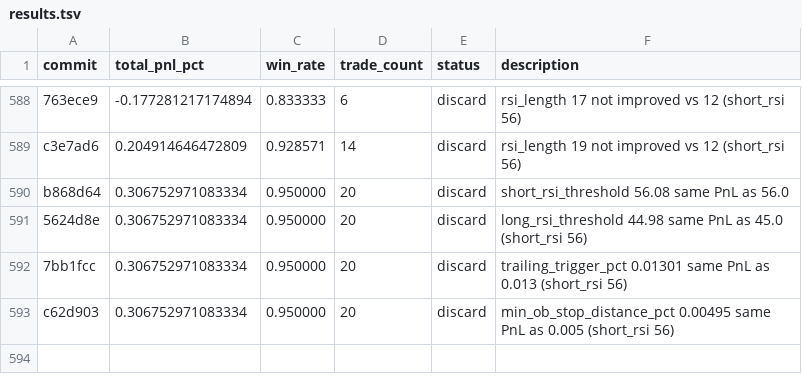
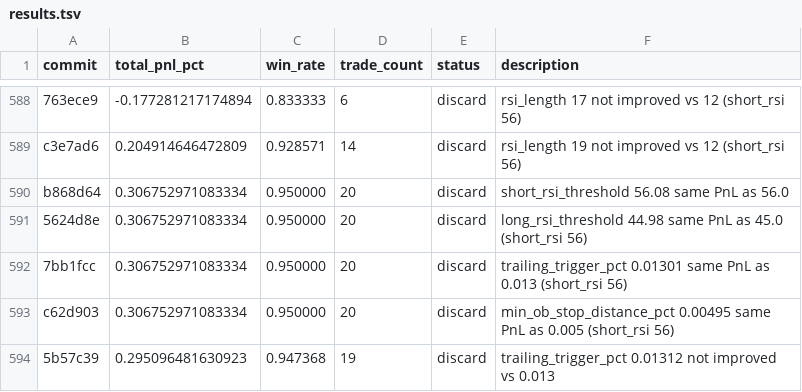
Before and after one commit to RishiJain905/autoresearch, a TSV file: results.tsv, drawn as a sheet; only a part is shown, gaps mark what is left out.

```diff
--- a/results.tsv
+++ b/results.tsv
@@ -593 +593,2 @@ b868d64	0.306752971083334	0.950000	20	discard	short_rsi_threshold 56.08 same PnL
 c62d903	0.306752971083334	0.950000	20	discard	min_ob_stop_distance_pct 0.00495 same PnL as 0.005 (short_rsi 56)
+5b57c39	0.295096481630923	0.947368	19	discard	trailing_trigger_pct 0.01312 not improved vs 0.013
```
